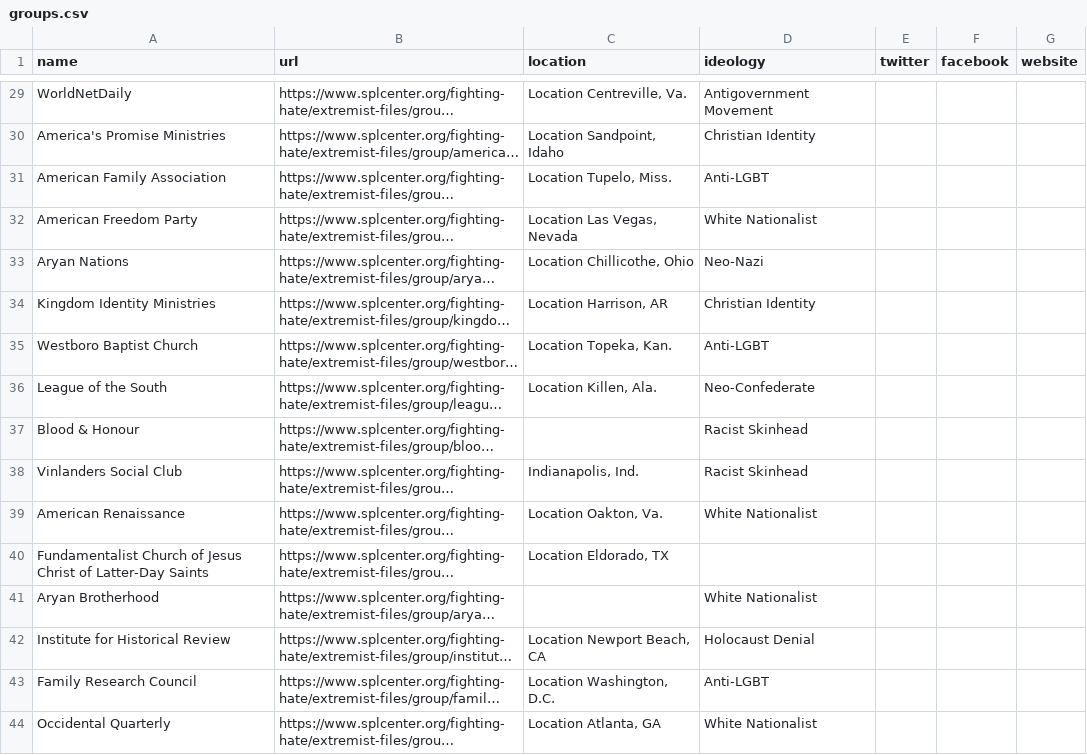
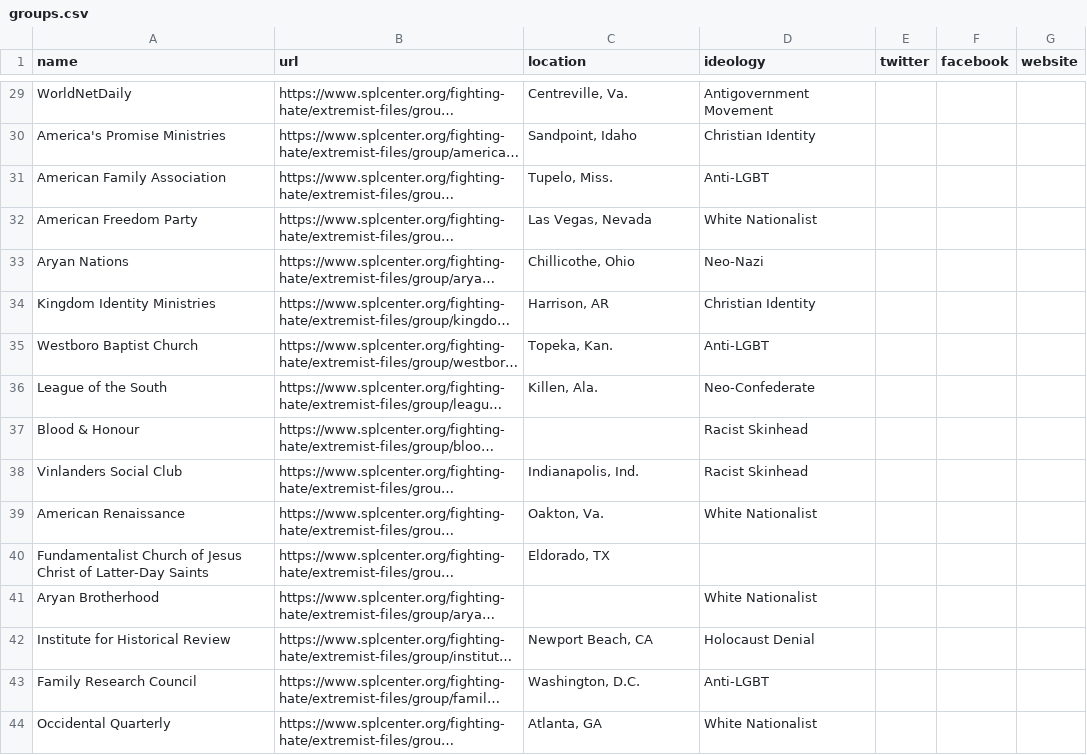
Before and after one commit to umd-mith/extremist-files, a CSV file: groups.csv, drawn as a sheet; only a part is shown, gaps mark what is left out; long unchanged cells end in …; the diff covers the shown part only; the diff names each change by its address in the sheet, - before the commit and + after, or states it on an @@ line.

```diff
--- a/groups.csv
+++ b/groups.csv
-C29 (location): Location Centreville, Va.
+C29 (location): Centreville, Va.
-C30 (location): Location Sandpoint, Idaho
+C30 (location): Sandpoint, Idaho
-C31 (location): Location Tupelo, Miss.
+C31 (location): Tupelo, Miss.
-C32 (location): Location Las Vegas, Nevada
+C32 (location): Las Vegas, Nevada
-C33 (location): Location Chillicothe, Ohio
+C33 (location): Chillicothe, Ohio
-C34 (location): Location Harrison, AR
+C34 (location): Harrison, AR
-C35 (location): Location Topeka, Kan.
+C35 (location): Topeka, Kan.
-C36 (location): Location Killen, Ala.
+C36 (location): Killen, Ala.
-C39 (location): Location Oakton, Va.
+C39 (location): Oakton, Va.
-C40 (location): Location Eldorado, TX
+C40 (location): Eldorado, TX
-C42 (location): Location Newport Beach, CA
+C42 (location): Newport Beach, CA
-C43 (location): Location Washington, D.C.
+C43 (location): Washington, D.C.
-C44 (location): Location Atlanta, GA
+C44 (location): Atlanta, GA
```
Also changed, not shown: 26 edited cells elsewhere in this file, 3 other files.
